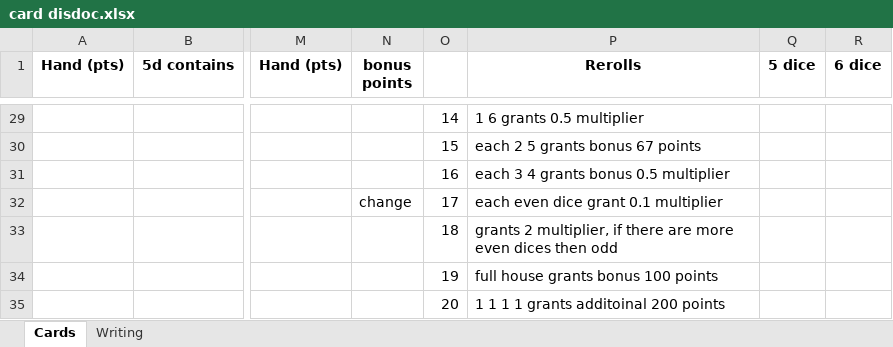
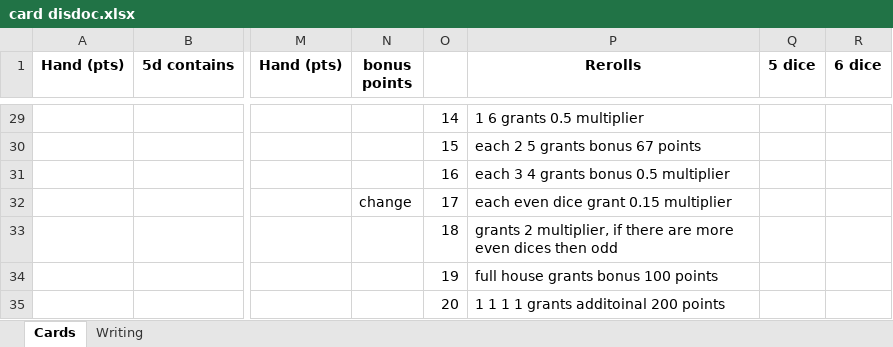
Before and after one commit to dadporosya/ld60, an Excel workbook: card disdoc.xlsx, sheet Cards, drawn as a sheet; only a part is shown, gaps mark what is left out; values as stored, in another font and other column widths than the file's, no borders; the diff names each change by its address in the sheet, - before the commit and + after, or states it on an @@ line.

```diff
--- a/card disdoc.xlsx (sheet Cards)
+++ b/card disdoc.xlsx (sheet Cards)
-P32 (Rerolls): each even dice grant 0.1 multiplier
+P32 (Rerolls): each even dice grant 0.15 multiplier
```
Also changed, not shown: 3 other files.
